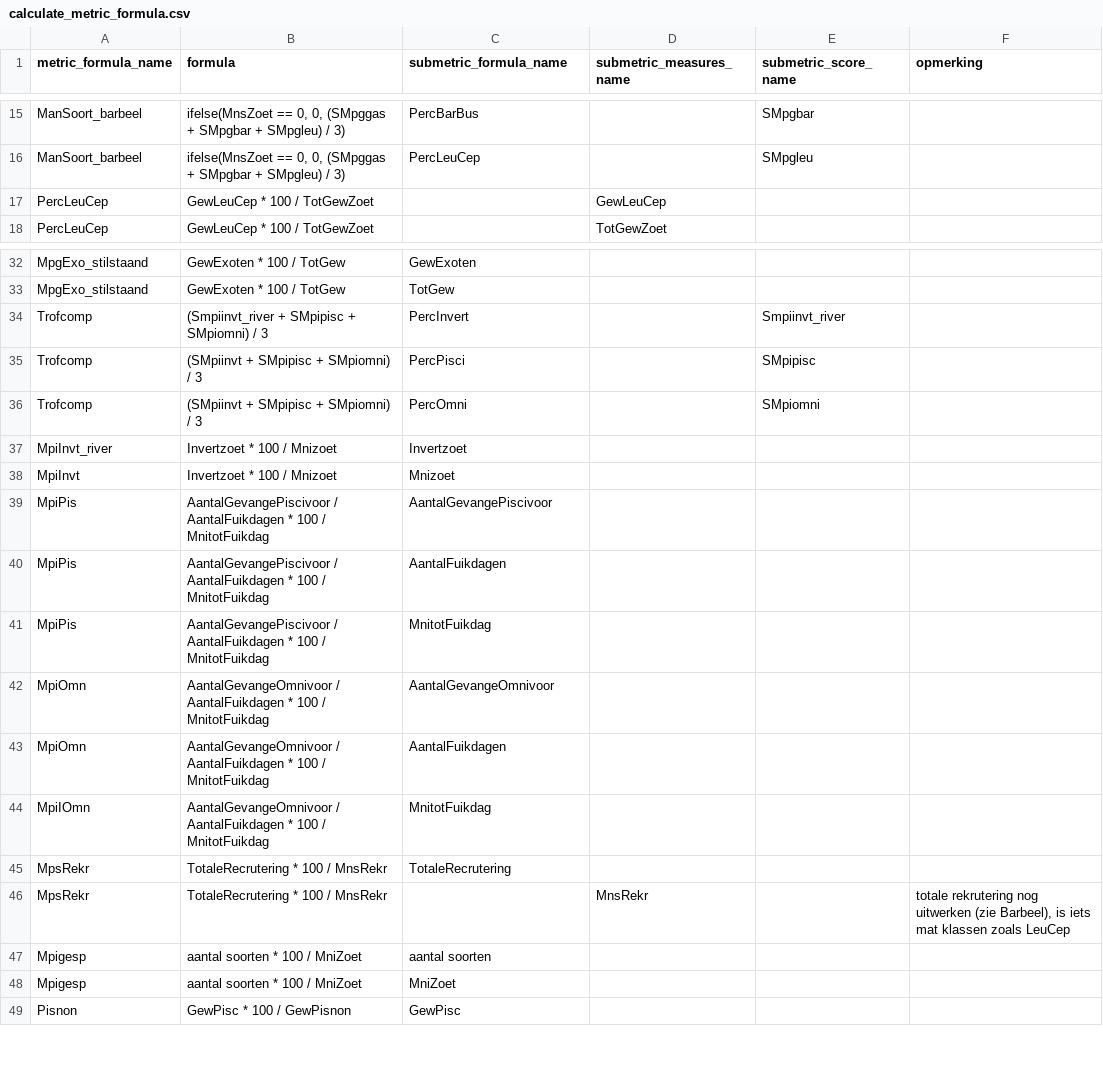
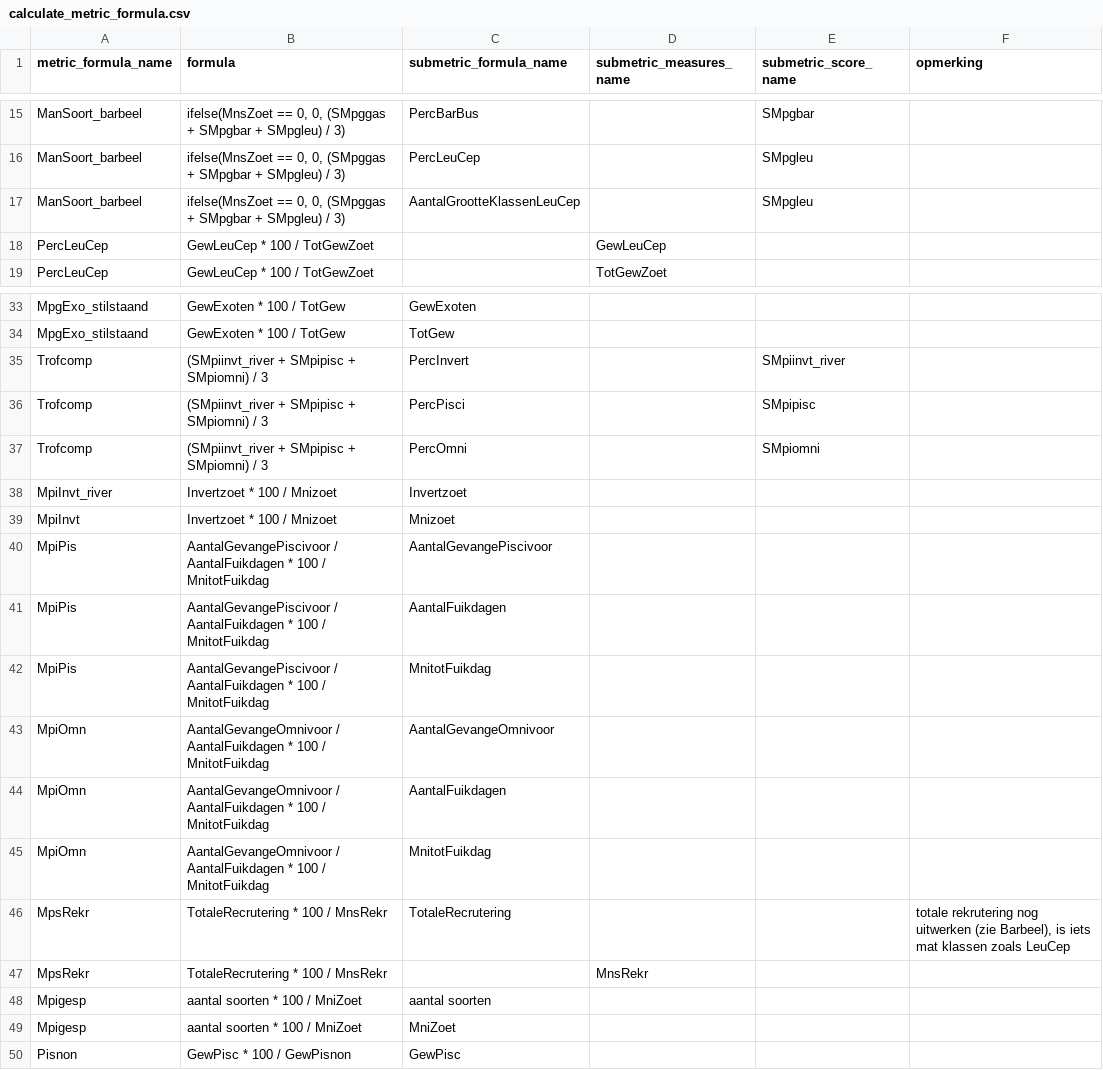
Before and after one commit to inbo/EQRfishes, a CSV file: inst/extdata/calculate_metric_formula.csv, drawn as a sheet; only a part is shown, gaps mark what is left out.

Commit message:
2de variabele om score te bepalen toegevoegd in de csv's guild_metric.csv of calculate_metric_formula.csv en gezorgd dat deze waarden genest in 1 veld doorgegeven worden en gebruikt waar nodig

```diff
--- a/inst/extdata/calculate_metric_formula.csv
+++ b/inst/extdata/calculate_metric_formula.csv
@@ -16,2 +16,3 @@ ManSoort_barbeel;ifelse(MnsZoet == 0, 0, (SMpggas + SMpgbar + SMpgleu) / 3);Perc
 ManSoort_barbeel;ifelse(MnsZoet == 0, 0, (SMpggas + SMpgbar + SMpgleu) / 3);PercLeuCep;;SMpgleu;
+ManSoort_barbeel;ifelse(MnsZoet == 0, 0, (SMpggas + SMpgbar + SMpgleu) / 3);AantalGrootteKlassenLeuCep;;SMpgleu;
 PercLeuCep;GewLeuCep * 100 / TotGewZoet;;GewLeuCep;;
@@ -33,5 +34,5 @@ MpgExo_stilstaand;GewExoten * 100 / TotGew;GewExoten;;;
 MpgExo_stilstaand;GewExoten * 100 / TotGew;TotGew;;;
-Trofcomp;(Smpiinvt_river + SMpipisc + SMpiomni) / 3;PercInvert;;Smpiinvt_river;
-Trofcomp;(SMpiinvt + SMpipisc + SMpiomni) / 3;PercPisci;;SMpipisc;
-Trofcomp;(SMpiinvt + SMpipisc + SMpiomni) / 3;PercOmni;;SMpiomni;
+Trofcomp;(SMpiinvt_river + SMpipisc + SMpiomni) / 3;PercInvert;;SMpiinvt_river;
+Trofcomp;(SMpiinvt_river + SMpipisc + SMpiomni) / 3;PercPisci;;SMpipisc;
+Trofcomp;(SMpiinvt_river + SMpipisc + SMpiomni) / 3;PercOmni;;SMpiomni;
 MpiInvt_river;Invertzoet * 100 / Mnizoet;Invertzoet;;;
@@ -43,5 +44,5 @@ MpiOmn;AantalGevangeOmnivoor / AantalFuikdagen * 100 / MnitotFuikdag;AantalGevan
 MpiOmn;AantalGevangeOmnivoor / AantalFuikdagen * 100 / MnitotFuikdag;AantalFuikdagen;;;
-MpiIOmn;AantalGevangeOmnivoor / AantalFuikdagen * 100 / MnitotFuikdag;MnitotFuikdag;;;
-MpsRekr;TotaleRecrutering * 100 / MnsRekr;TotaleRecrutering;;;
-MpsRekr;TotaleRecrutering * 100 / MnsRekr;;MnsRekr;;totale rekrutering nog uitwerken (zie Barbeel), is iets mat klassen zoals LeuCep
+MpiOmn;AantalGevangeOmnivoor / AantalFuikdagen * 100 / MnitotFuikdag;MnitotFuikdag;;;
+MpsRekr;TotaleRecrutering * 100 / MnsRekr;TotaleRecrutering;;;totale rekrutering nog uitwerken (zie Barbeel), is iets mat klassen zoals LeuCep
+MpsRekr;TotaleRecrutering * 100 / MnsRekr;;MnsRekr;;
 Mpigesp;aantal soorten * 100 / MniZoet;aantal soorten;;;
```
Also changed, not shown: inst/extdata/calculate_metric_score.csv, 9 other files.
